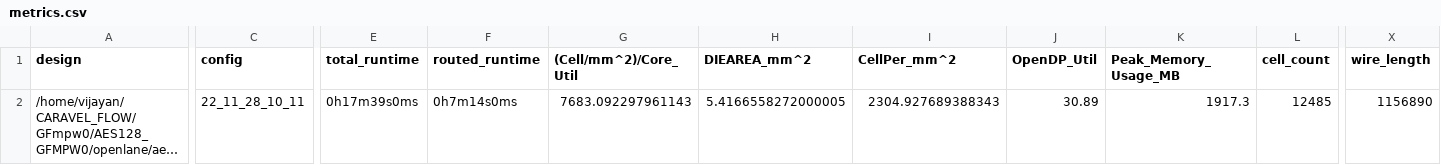
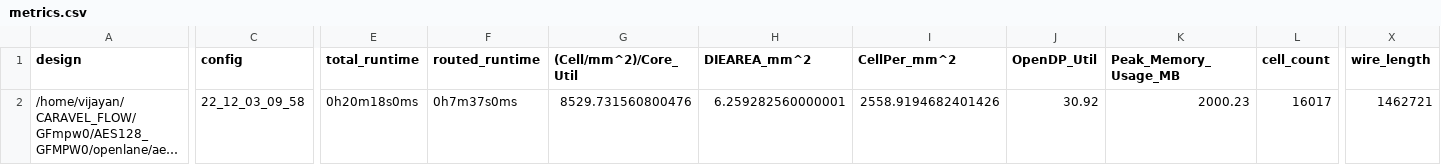
Before and after one commit to vijayank88/AES128_GFMPW0, a CSV file: signoff/aes_core/metrics.csv, drawn as a sheet; only a part is shown, gaps mark what is left out; long unchanged cells end in …; the diff covers the shown part only; the diff names each change by its address in the sheet, - before the commit and + after, or states it on an @@ line.

```diff
--- a/signoff/aes_core/metrics.csv
+++ b/signoff/aes_core/metrics.csv
-C2 (config): 22_11_28_10_11
+C2 (config): 22_12_03_09_58
-E2 (total_runtime): 0h17m39s0ms
+E2 (total_runtime): 0h20m18s0ms
-F2 (routed_runtime): 0h7m14s0ms
+F2 (routed_runtime): 0h7m37s0ms
-G2 ((Cell/mm^2)/Core_Util): 7683.092297961143
+G2 ((Cell/mm^2)/Core_Util): 8529.731560800476
-H2 (DIEAREA_mm^2): 5.4166558272000005
+H2 (DIEAREA_mm^2): 6.259282560000001
-I2 (CellPer_mm^2): 2304.927689388343
+I2 (CellPer_mm^2): 2558.9194682401426
-J2 (OpenDP_Util): 30.89
+J2 (OpenDP_Util): 30.92
-K2 (Peak_Memory_Usage_MB): 1917.3
+K2 (Peak_Memory_Usage_MB): 2000.23
-L2 (cell_count): 12485
+L2 (cell_count): 16017
-X2 (wire_length): 1156890
+X2 (wire_length): 1462721
```
Also changed, not shown: 15 edited cells elsewhere in this file, signoff/user_project_wrapper/metrics.csv, 34 other files.
